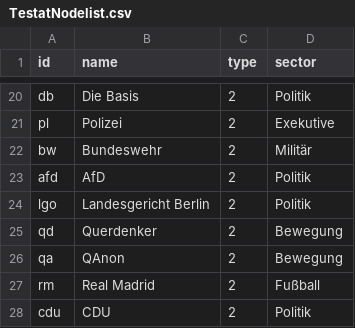
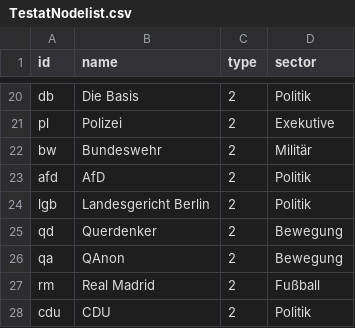
Before and after one commit to am214/Testat, a CSV file: TestatNodelist.csv, drawn as a sheet; only a part is shown, gaps mark what is left out.

Commit message:
Update TestatNodelist.csv

```diff
--- a/TestatNodelist.csv
+++ b/TestatNodelist.csv
@@ -23,3 +23,3 @@ bw,Bundeswehr,2,Militär
 afd,AfD,2,Politik
-lgo,Landesgericht Berlin,2,Politik
+lgb,Landesgericht Berlin,2,Politik
 qd,Querdenker,2,Bewegung
```
